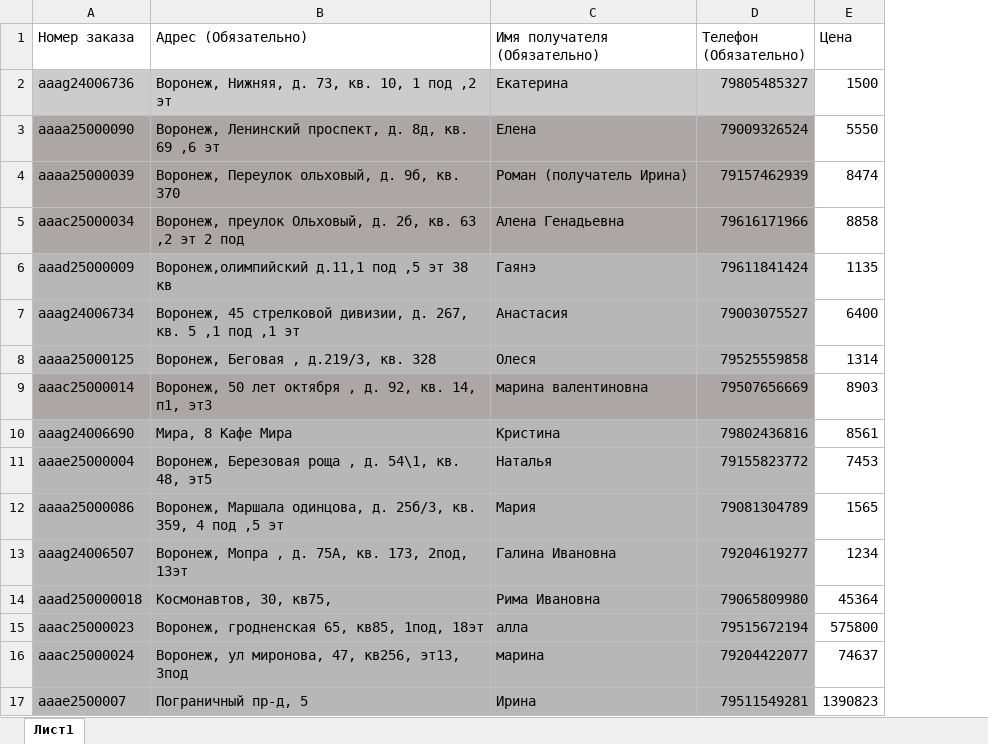
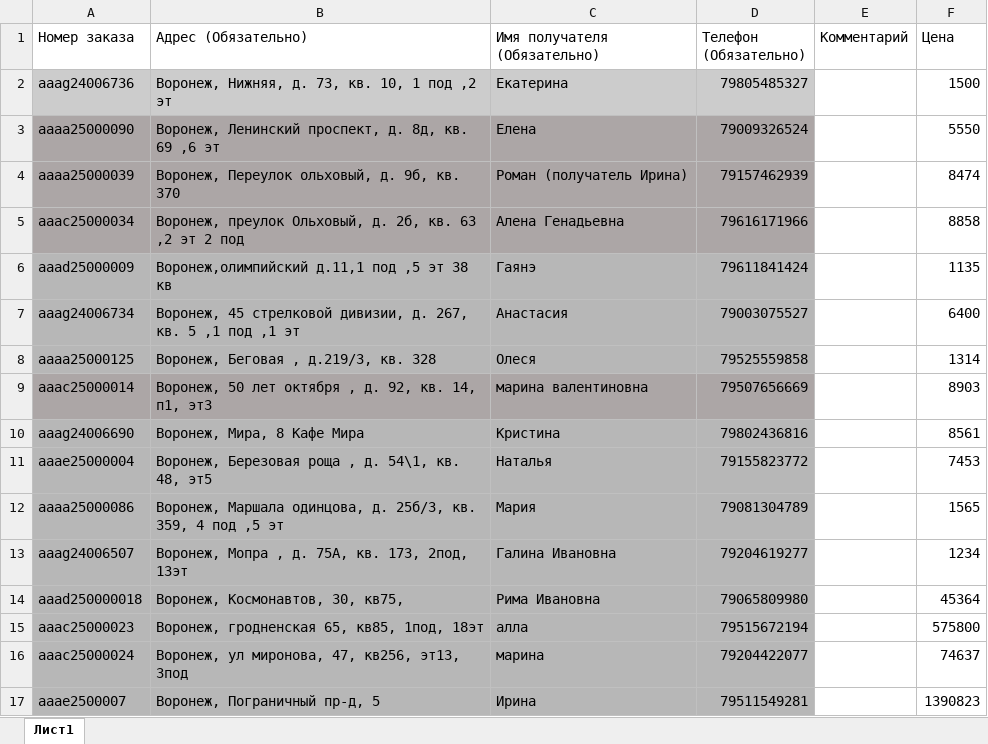
Before and after one commit to sshakie/pathclustering_project, an Excel workbook: assets/testing-files/add_orders_xls_test.xlsx, sheet Лист1, drawn as a sheet; values as stored, in another font and other column widths than the file's, no borders; the diff names each change by its address in the sheet, - before the commit and + after, or states it on an @@ line.

Commit message:
Добавлены комментарии заказам в экспорт

```diff
--- a/assets/testing-files/add_orders_xls_test.xlsx (sheet Лист1)
+++ b/assets/testing-files/add_orders_xls_test.xlsx (sheet Лист1)
+column E (Комментарий), empty
-B10 (Адрес (Обязательно)): Мира, 8 Кафе Мира
+B10 (Адрес (Обязательно)): Воронеж, Мира, 8 Кафе Мира
-B14 (Адрес (Обязательно)): Космонавтов, 30, кв75,
+B14 (Адрес (Обязательно)): Воронеж, Космонавтов, 30, кв75,
-B17 (Адрес (Обязательно)): Пограничный пр-д, 5
+B17 (Адрес (Обязательно)): Воронеж, Пограничный пр-д, 5
```
Also changed, not shown: static/xls/template.xlsx, 1 other file.
